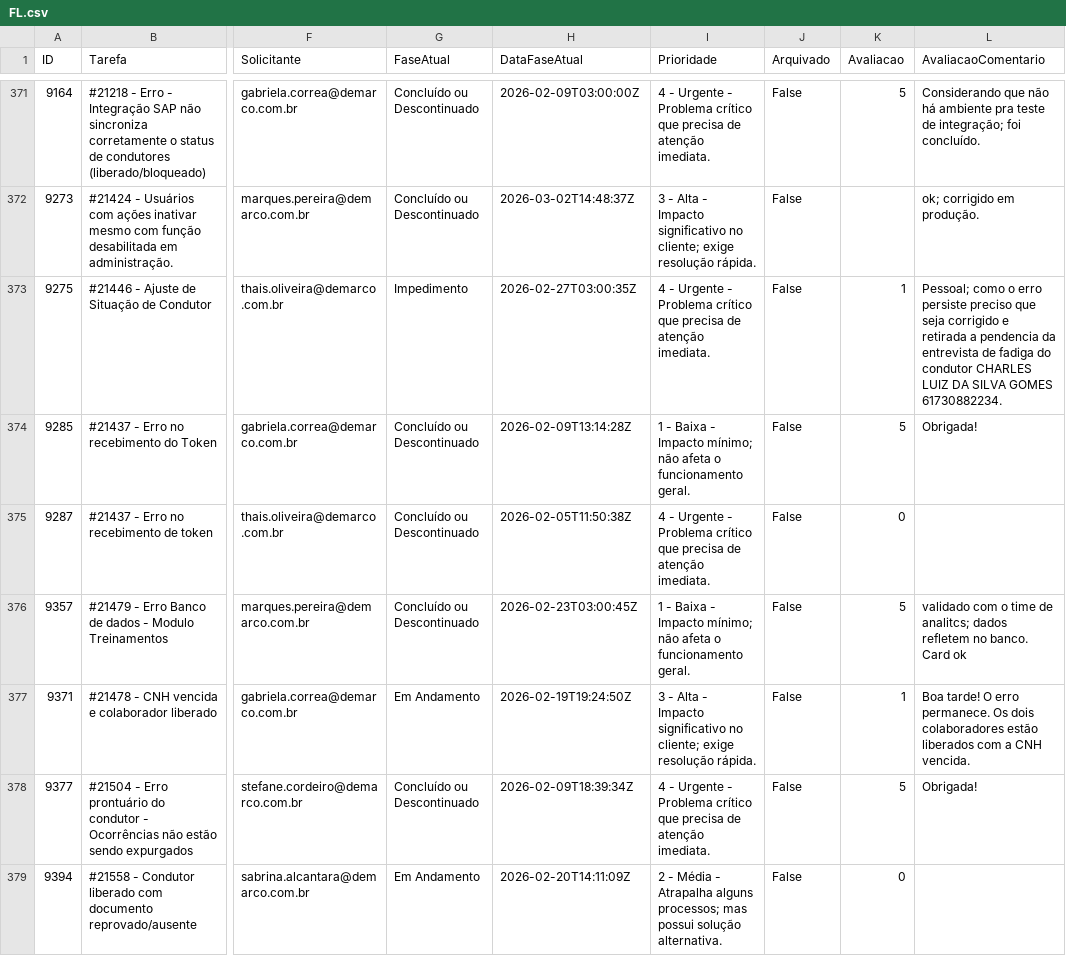
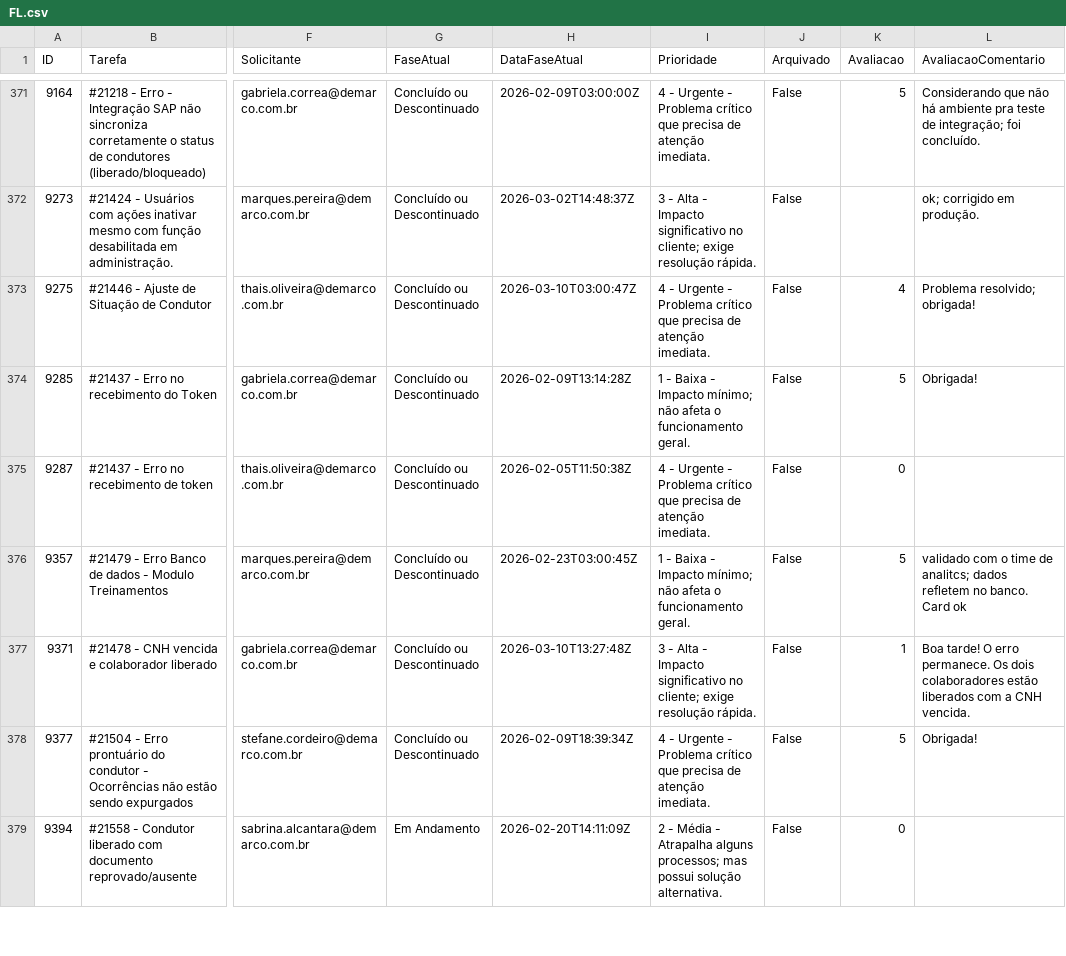
Before and after one commit to jadson13/dashboard-dados, a CSV file: FL.csv, drawn as a sheet; only a part is shown, gaps mark what is left out; the diff covers the shown part only; the diff names each change by its address in the sheet, - before the commit and + after, or states it on an @@ line.

```diff
--- a/FL.csv
+++ b/FL.csv
-G373 (FaseAtual): Impedimento
+G373 (FaseAtual): Concluído ou Descontinuado
-H373 (DataFaseAtual): 2026-02-27T03:00:35Z
+H373 (DataFaseAtual): 2026-03-10T03:00:47Z
-K373 (Avaliacao): 1
+K373 (Avaliacao): 4
-L373 (AvaliacaoComentario): Pessoal; como o erro persiste preciso que seja corrigido e retirada a pendencia da entrevista de fadiga do condutor CHARLES LUIZ DA SILVA GOMES 61730882234.
+L373 (AvaliacaoComentario): Problema resolvido; obrigada!
-G377 (FaseAtual): Em Andamento
+G377 (FaseAtual): Concluído ou Descontinuado
-H377 (DataFaseAtual): 2026-02-19T19:24:50Z
+H377 (DataFaseAtual): 2026-03-10T13:27:48Z
```
Also changed, not shown: 3 added rows and 64 edited cells elsewhere in this file.
